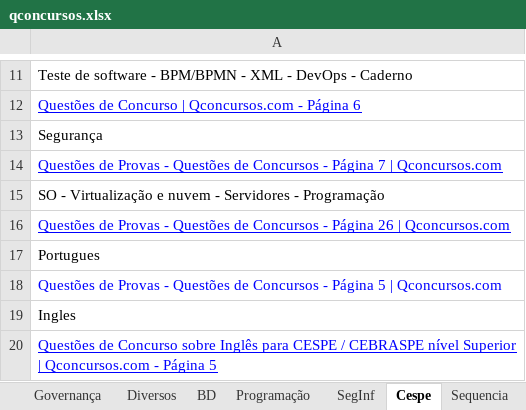
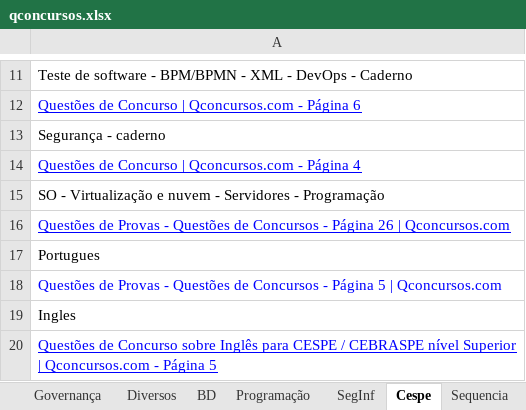
Before and after one commit to willhc1984/estudos, an Excel workbook: qconcursos.xlsx, sheet Cespe, drawn as a sheet; only a part is shown, gaps mark what is left out; values as stored, in another font and other column widths than the file's, no borders; the diff names each change by its address in the sheet, - before the commit and + after, or states it on an @@ line.

Commit message:
up

```diff
--- a/qconcursos.xlsx (sheet Cespe)
+++ b/qconcursos.xlsx (sheet Cespe)
-A13: Segurança
+A13: Segurança - caderno
-A14: Questões de Provas - Questões de Concursos - Página 7 | Qconcursos.com
+A14: Questões de Concurso | Qconcursos.com - Página 4
```
